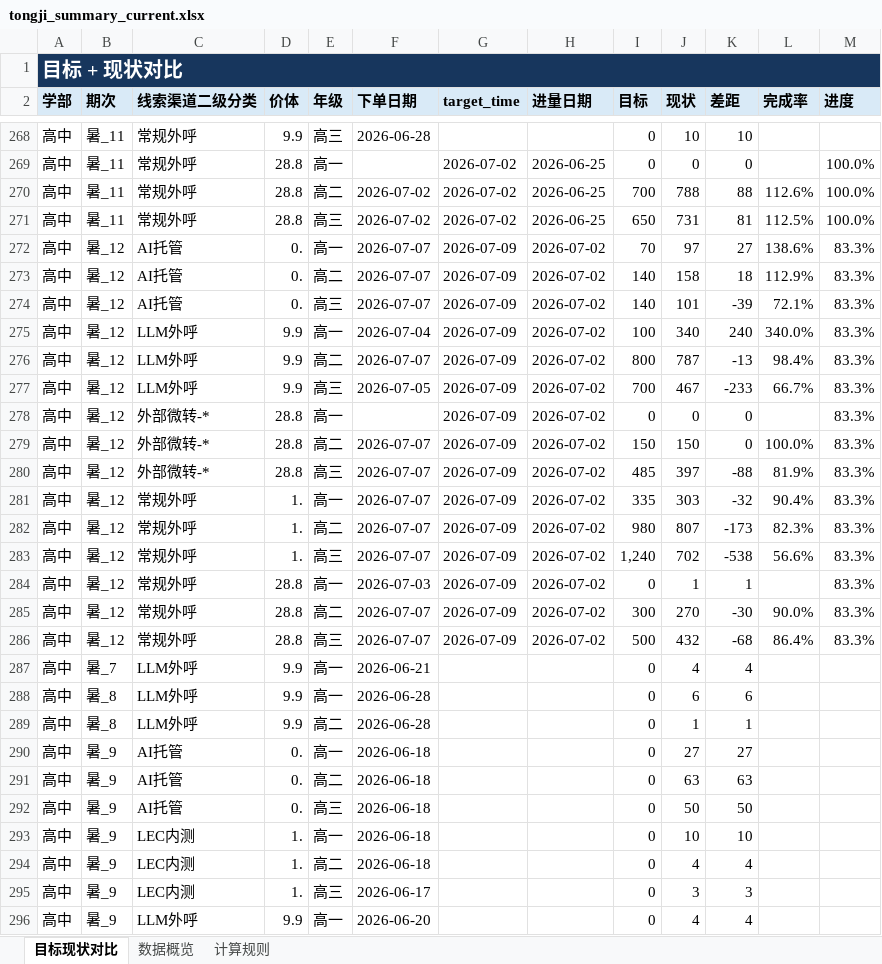
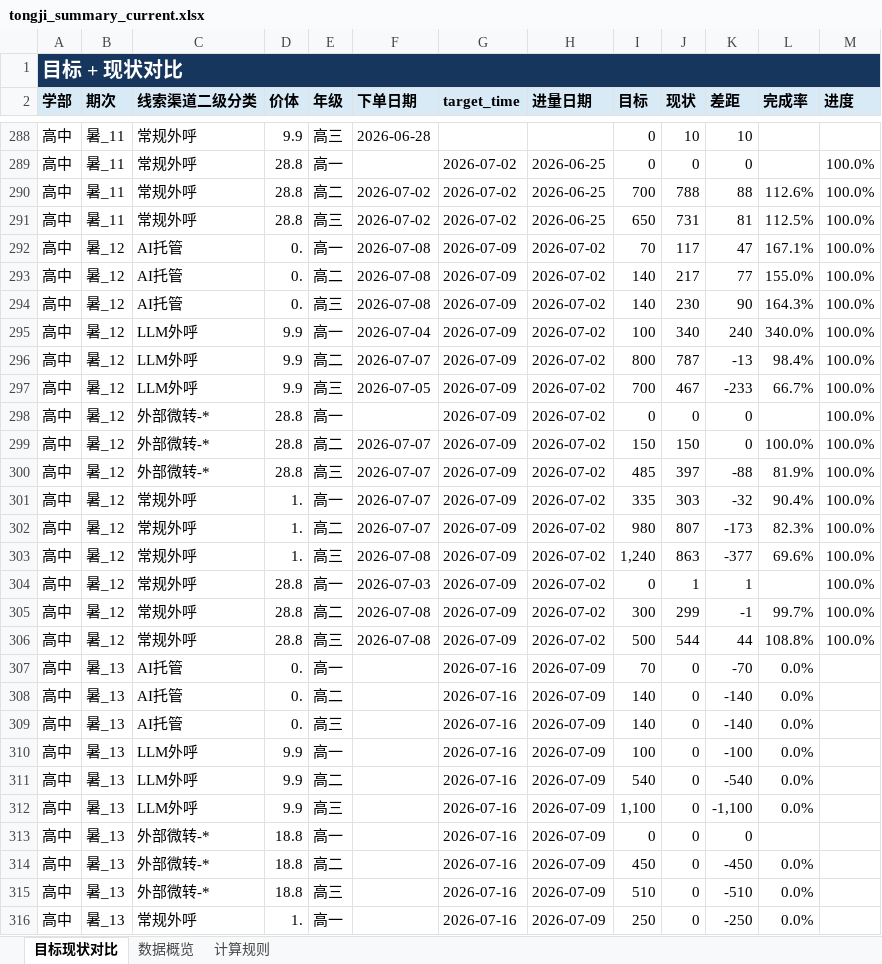
Before and after one commit to yxqhuqin222-star/rizhuizong, an Excel workbook: outputs/tongji_summary/tongji_summary_current.xlsx, sheet 目标现状对比, drawn as a sheet; only a part is shown, gaps mark what is left out; the shorter side is filled out with more unchanged rows; values as stored, in another font and other column widths than the file's, no borders; addresses are those after the commit; the diff covers the shown part only; the diff names each change by its address in the sheet, - before the commit and + after, or states it on an @@ line.

```diff
--- a/outputs/tongji_summary/tongji_summary_current.xlsx (sheet 目标现状对比)
+++ b/outputs/tongji_summary/tongji_summary_current.xlsx (sheet 目标现状对比)
-F292:F294 (下单日期): 2026-07-07
+F292:F294 (下单日期): 2026-07-08
-J292 (现状): 97
+J292 (现状): 117
-K292 (差距): 27
+K292 (差距): 47
-L292 (完成率): 138.6%
+L292 (完成率): 167.1%
-M292:M306 (进度): 83.3%
+M292:M306 (进度): 100.0%
-J293 (现状): 158
+J293 (现状): 217
-K293 (差距): 18
+K293 (差距): 77
-L293 (完成率): 112.9%
+L293 (完成率): 155.0%
-J294 (现状): 101
+J294 (现状): 230
-K294 (差距): -39
+K294 (差距): 90
-L294 (完成率): 72.1%
+L294 (完成率): 164.3%
-F303 (下单日期): 2026-07-07
+F303 (下单日期): 2026-07-08
-J303 (现状): 702
+J303 (现状): 863
-K303 (差距): -538
+K303 (差距): -377
-L303 (完成率): 56.6%
+L303 (完成率): 69.6%
-F305:F306 (下单日期): 2026-07-07
+F305:F306 (下单日期): 2026-07-08
-J305 (现状): 270
+J305 (现状): 299
-K305 (差距): -30
+K305 (差距): -1
-L305 (完成率): 90.0%
+L305 (完成率): 99.7%
-J306 (现状): 432
+J306 (现状): 544
-K306 (差距): -68
+K306 (差距): 44
-L306 (完成率): 86.4%
+L306 (完成率): 108.8%
+row 307: 高中 | 暑_13 | AI托管 | 0. | 高一 |  | 2026-07-16 | 2026-07-09 | 70 | 0 | -70 | 0.0%
+row 308: 高中 | 暑_13 | AI托管 | 0. | 高二 |  | 2026-07-16 | 2026-07-09 | 140 | 0 | -140 | 0.0%
+row 309: 高中 | 暑_13 | AI托管 | 0. | 高三 |  | 2026-07-16 | 2026-07-09 | 140 | 0 | -140 | 0.0%
+row 310: 高中 | 暑_13 | LLM外呼 | 9.9 | 高一 |  | 2026-07-16 | 2026-07-09 | 100 | 0 | -100 | 0.0%
+row 311: 高中 | 暑_13 | LLM外呼 | 9.9 | 高二 |  | 2026-07-16 | 2026-07-09 | 540 | 0 | -540 | 0.0%
+row 312: 高中 | 暑_13 | LLM外呼 | 9.9 | 高三 |  | 2026-07-16 | 2026-07-09 | 1,100 | 0 | -1,100 | 0.0%
+row 313: 高中 | 暑_13 | 外部微转-* | 18.8 | 高一 |  | 2026-07-16 | 2026-07-09 | 0 | 0 | 0
+row 314: 高中 | 暑_13 | 外部微转-* | 18.8 | 高二 |  | 2026-07-16 | 2026-07-09 | 450 | 0 | -450 | 0.0%
+row 315: 高中 | 暑_13 | 外部微转-* | 18.8 | 高三 |  | 2026-07-16 | 2026-07-09 | 510 | 0 | -510 | 0.0%
+row 316: 高中 | 暑_13 | 常规外呼 | 1. | 高一 |  | 2026-07-16 | 2026-07-09 | 250 | 0 | -250 | 0.0%
```
Also changed, not shown: 27 added rows, 2 removed rows and 185 edited cells elsewhere in this sheet, sheet 数据概览, sheet 计算规则, tongji_target.xlsx, 28 other files.
